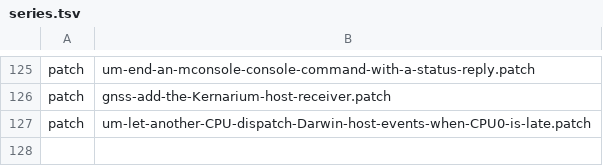
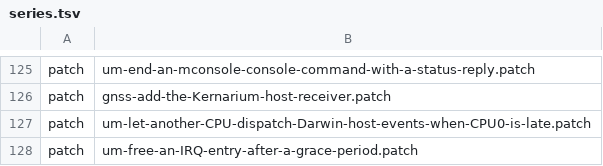
Before and after one commit to 22f/kernarium, a TSV file: kernel/common/patches/series.tsv, drawn as a sheet; only a part is shown, gaps mark what is left out; the diff names each change by its address in the sheet, - before the commit and + after, or states it on an @@ line.

```diff
--- a/kernel/common/patches/series.tsv
+++ b/kernel/common/patches/series.tsv
+row 128: patch | um-free-an-IRQ-entry-after-a-grace-period.patch
```
Also changed, not shown: 8 other files.
